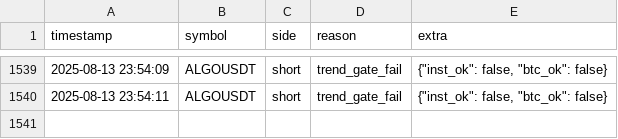
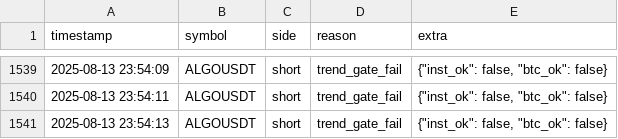
Before and after one commit to brybarrett/crypto-signals, a CSV file: skipped_signals_log.csv, drawn as a sheet; only a part is shown, gaps mark what is left out; the diff names each change by its address in the sheet, - before the commit and + after, or states it on an @@ line.

Commit message:
append skipped ALGOUSDT short (trend_gate_fail)

```diff
--- a/skipped_signals_log.csv
+++ b/skipped_signals_log.csv
+row 1541: 2025-08-13 23:54:13 | ALGOUSDT | short | trend_gate_fail | {"inst_ok": false, "btc_ok": false}
```
